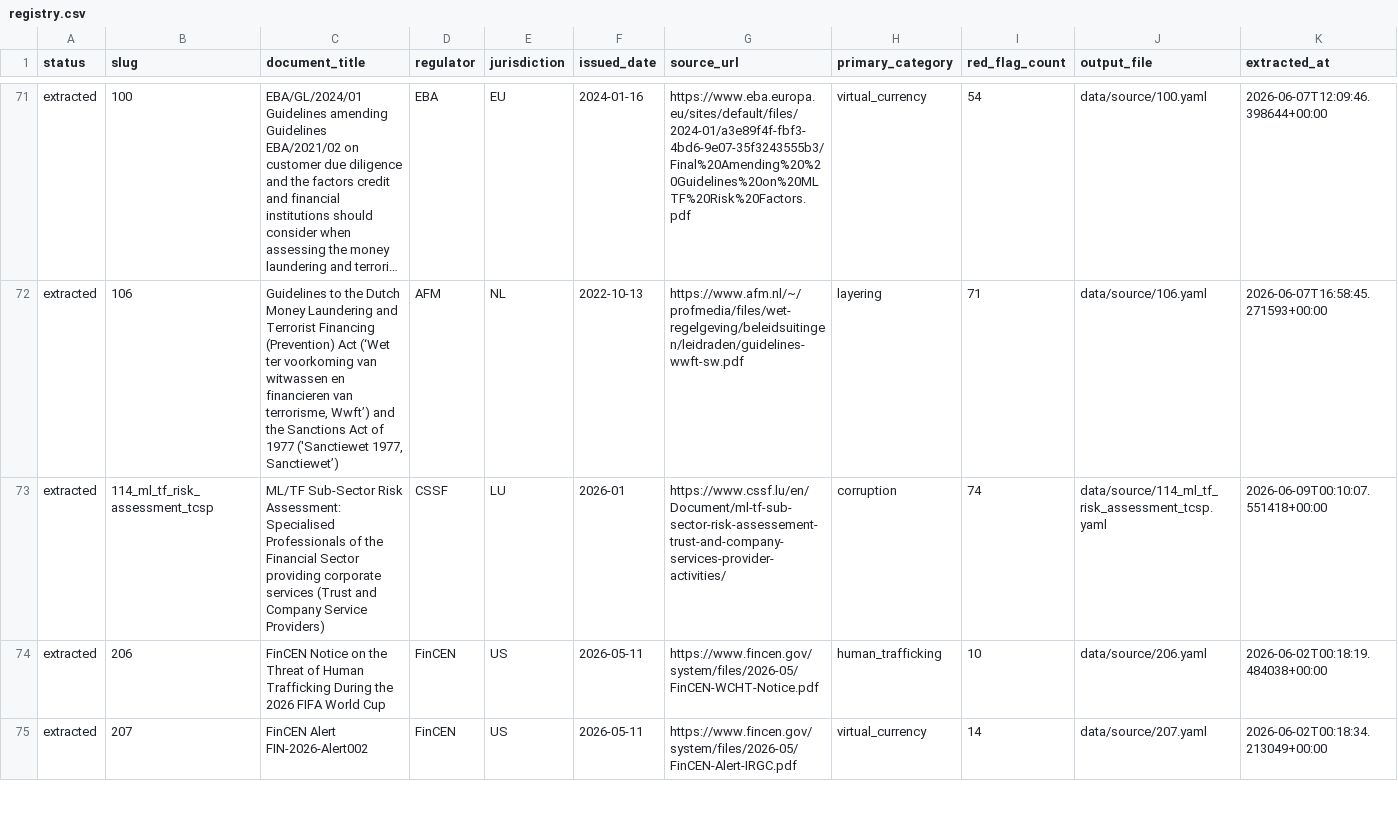
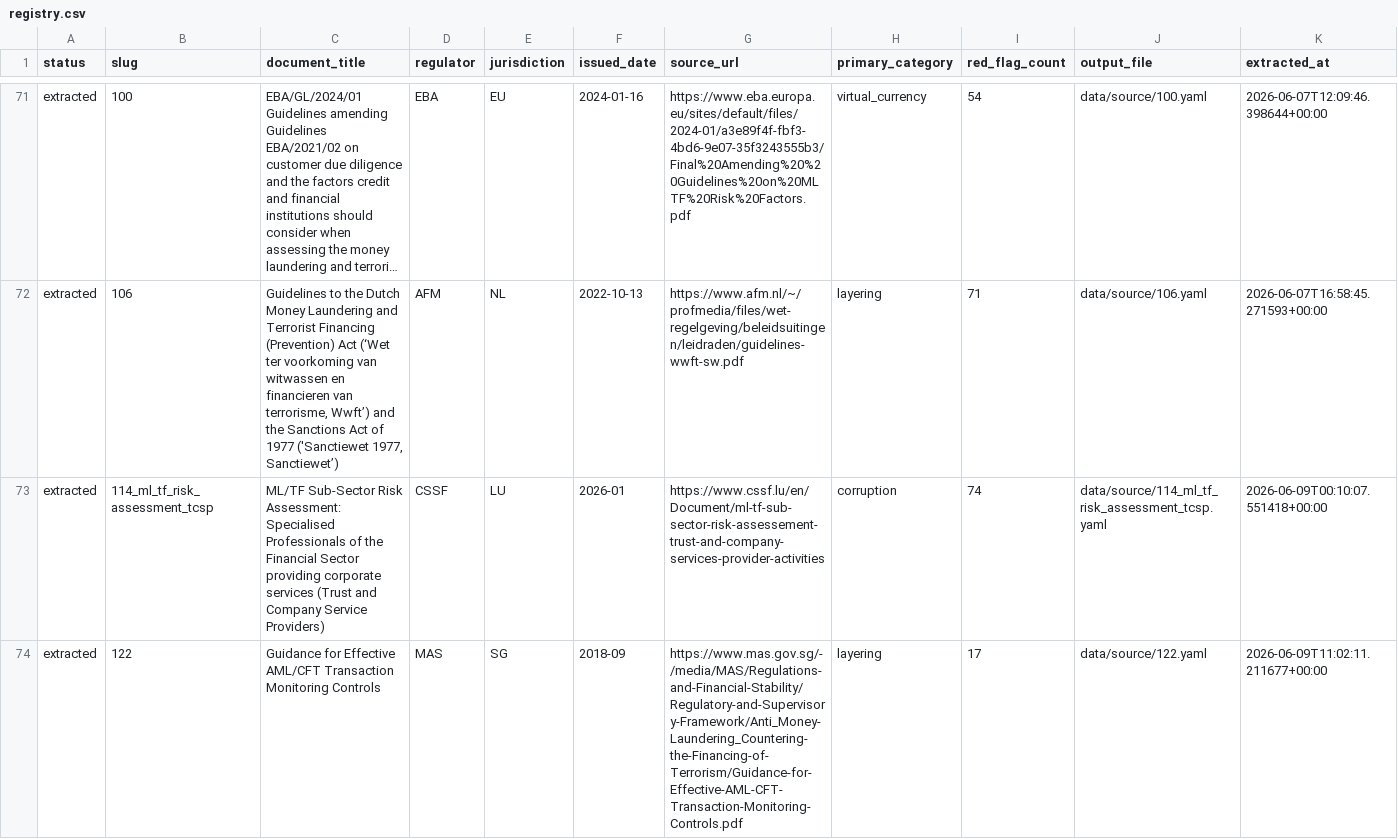
Before and after one commit to govindgnair23/redflag-mcp, a CSV file: red_flag_sources/registry.csv, drawn as a sheet; only a part is shown, gaps mark what is left out; the shorter side is filled out with more unchanged rows; long unchanged cells end in …; the diff covers the shown part only; the diff names each change by its address in the sheet, - before the commit and + after, or states it on an @@ line.

Commit message:
Extracted docs 122-126

```diff
--- a/red_flag_sources/registry.csv
+++ b/red_flag_sources/registry.csv
-G73 (source_url): https://www.cssf.lu/en/Document/ml-tf-sub-sector-risk-assessement-trust-and-company-services-provider-activities/
+G73 (source_url): https://www.cssf.lu/en/Document/ml-tf-sub-sector-risk-assessement-trust-and-company-services-provider-activities
+row 74: extracted | 122 | Guidance for Effective AML/CFT Transaction Monitoring Controls | MAS | SG | 2018-09 | https://www.mas.gov.sg/-/media/MAS/Regulations-and-Financial-Stability/Regulatory-and-Supervisory-Framework/Anti_Money-Laundering_Countering-the-Financing-of-Terrorism/Guidance-for-Effective-AML-CFT-Transaction-Monitoring-Controls.pdf | layering | 17 | data/source/122.yaml | 2026-06-09T11:02:11.211677+00:00
```
Also changed, not shown: 5 added rows and 5 removed rows elsewhere in this file, 6 other files.
